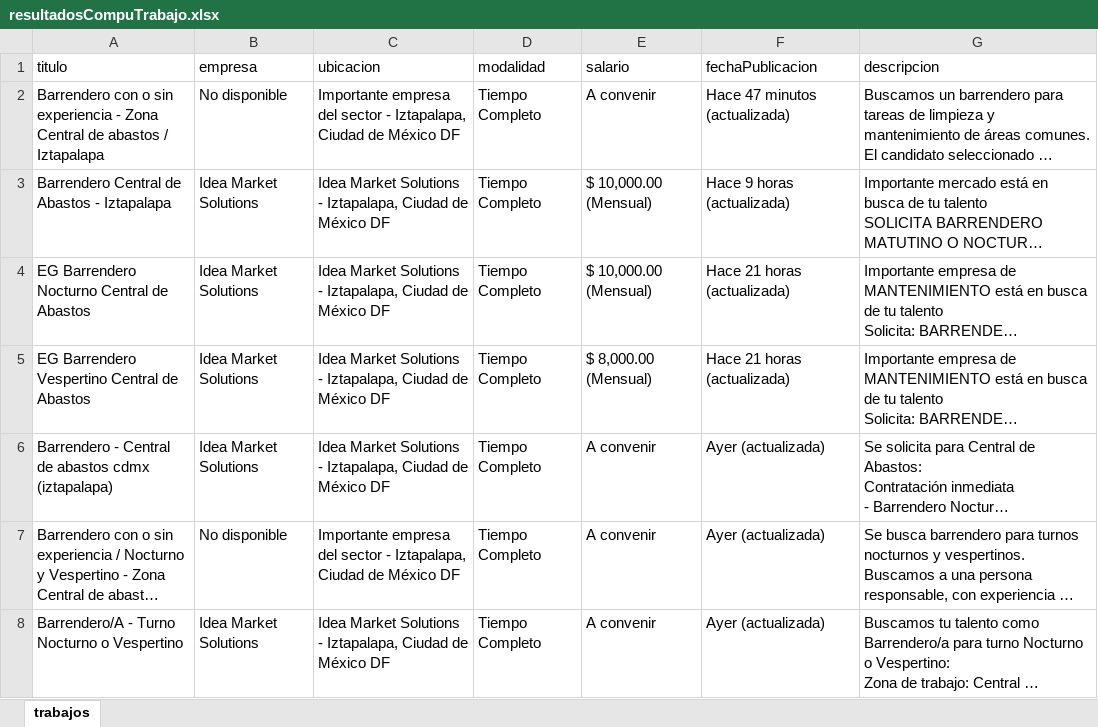
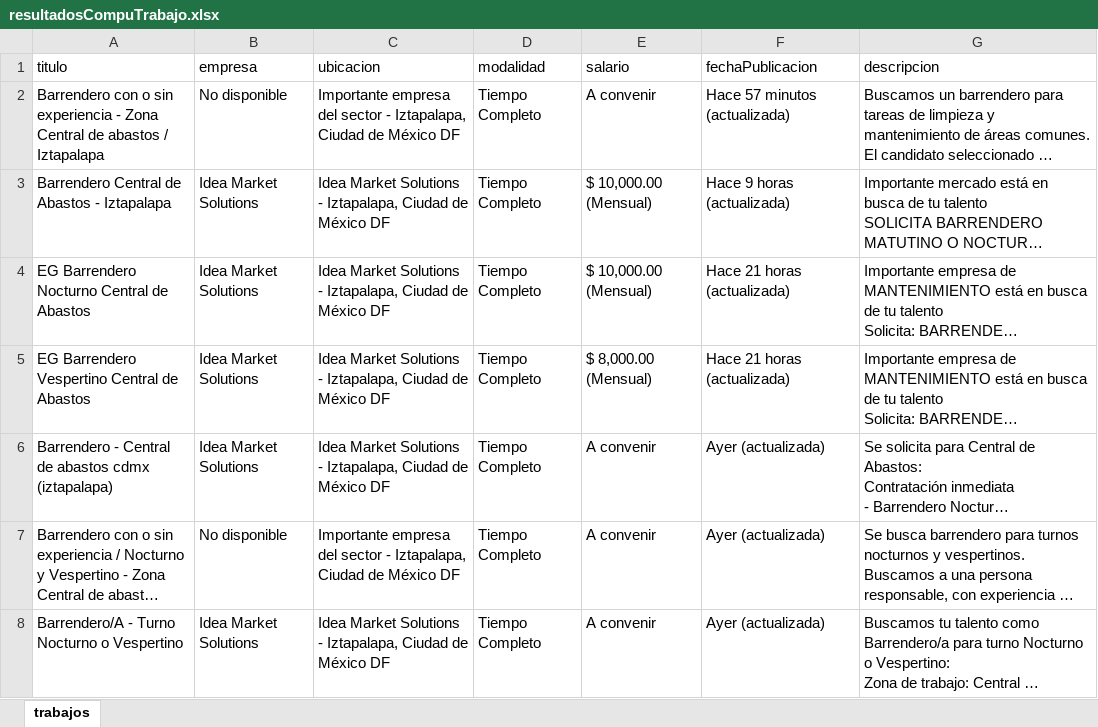
Before and after one commit to Leslyhub21/CompuTrabajo, an Excel workbook: output/resultadosCompuTrabajo.xlsx, sheet trabajos, drawn as a sheet; only a part is shown; long unchanged cells end in …; values as stored, in another font and other column widths than the file's, no borders; the diff names each change by its address in the sheet, - before the commit and + after, or states it on an @@ line.

```diff
--- a/output/resultadosCompuTrabajo.xlsx (sheet trabajos)
+++ b/output/resultadosCompuTrabajo.xlsx (sheet trabajos)
-F2 (fechaPublicacion): Hace 47 minutos (actualizada)
+F2 (fechaPublicacion): Hace 57 minutos (actualizada)
```
Also changed, not shown: 2 other files.
